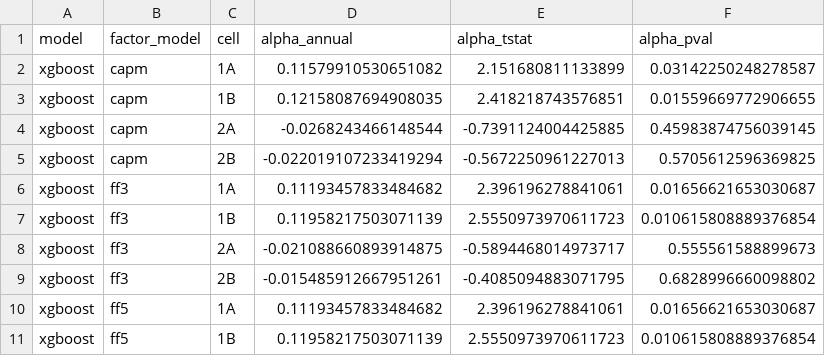
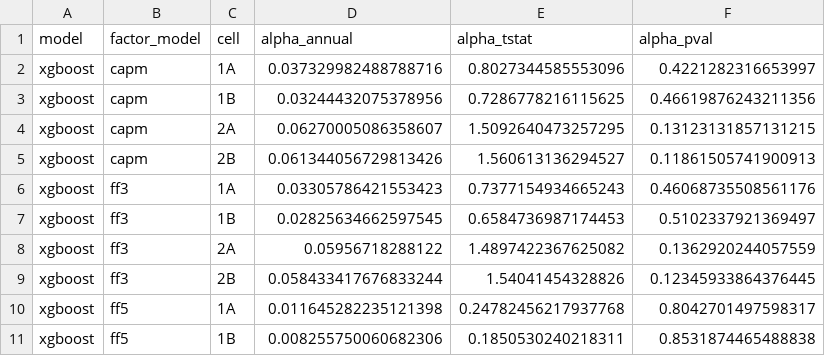
Before and after one commit to JoJoTeng/liquidity-ml, a CSV file: outputs/analysis/tables/factor_alphas.csv, drawn as a sheet; only a part is shown; the diff covers the shown part only.

```diff
--- a/outputs/analysis/tables/factor_alphas.csv
+++ b/outputs/analysis/tables/factor_alphas.csv
@@ -1,11 +1,11 @@
 model,factor_model,cell,alpha_annual,alpha_tstat,alpha_pval
-xgboost,capm,1A,0.11579910530651082,2.151680811133899,0.03142250248278587
-xgboost,capm,1B,0.12158087694908035,2.418218743576851,0.01559669772906655
-xgboost,capm,2A,-0.0268243466148544,-0.7391124004425885,0.45983874756039145
-xgboost,capm,2B,-0.022019107233419294,-0.5672250961227013,0.5705612596369825
-xgboost,ff3,1A,0.11193457833484682,2.396196278841061,0.01656621653030687
-xgboost,ff3,1B,0.11958217503071139,2.5550973970611723,0.010615808889376854
-xgboost,ff3,2A,-0.021088660893914875,-0.5894468014973717,0.555561588899673
-xgboost,ff3,2B,-0.015485912667951261,-0.4085094883071795,0.6828996660098802
-xgboost,ff5,1A,0.11193457833484682,2.396196278841061,0.01656621653030687
-xgboost,ff5,1B,0.11958217503071139,2.5550973970611723,0.010615808889376854
+xgboost,capm,1A,0.037329982488788716,0.8027344585553096,0.4221282316653997
+xgboost,capm,1B,0.03244432075378956,0.7286778216115625,0.46619876243211356
+xgboost,capm,2A,0.06270005086358607,1.5092640473257295,0.13123131857131215
+xgboost,capm,2B,0.061344056729813426,1.560613136294527,0.11861505741900913
+xgboost,ff3,1A,0.03305786421553423,0.7377154934665243,0.46068735508561176
+xgboost,ff3,1B,0.02825634662597545,0.6584736987174453,0.5102337921369497
+xgboost,ff3,2A,0.05956718288122,1.4897422367625082,0.1362920244057559
+xgboost,ff3,2B,0.058433417676833244,1.54041454328826,0.12345933864376445
+xgboost,ff5,1A,0.011645282235121398,0.24782456217937768,0.8042701497598317
+xgboost,ff5,1B,0.008255750060682306,0.1850530240218311,0.8531874465488838
```
Also changed, not shown: 6 edited cells elsewhere in this file, outputs/analysis/tables/capacity.csv, outputs/analysis/tables/h2_per_feature.csv, 34 other files.
